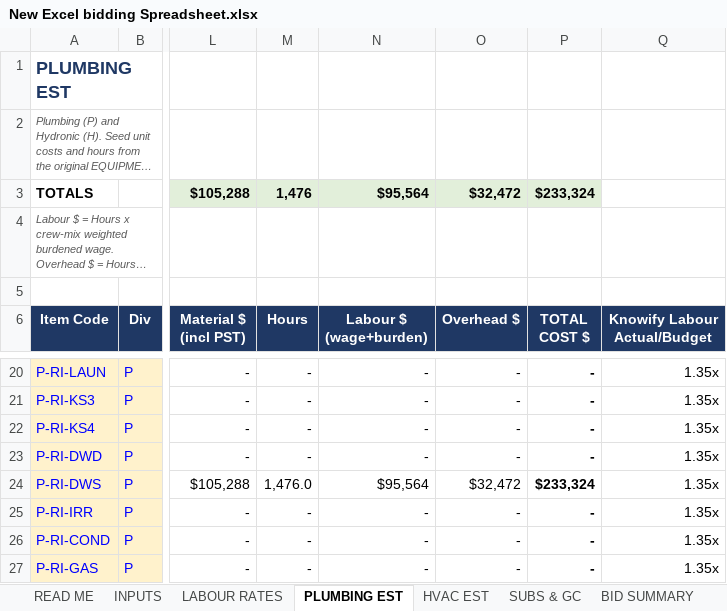
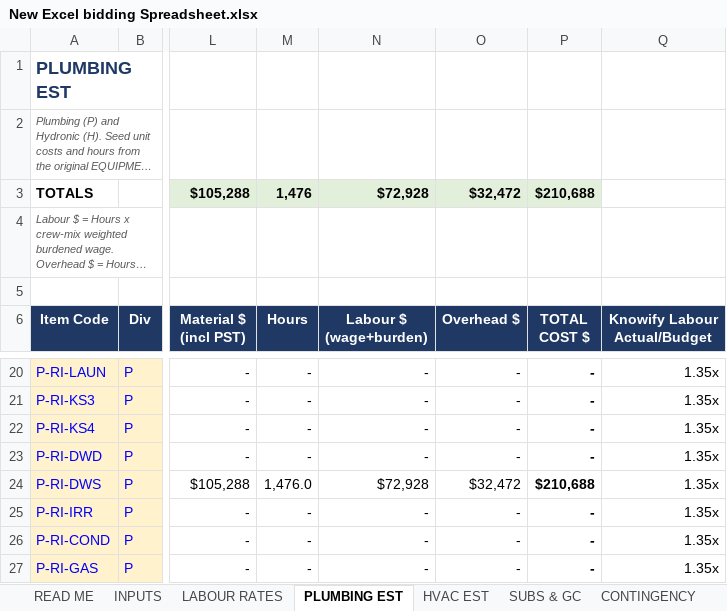
Before and after one commit to DRowePPH/General, an Excel workbook: New Excel bidding Spreadsheet.xlsx, sheet PLUMBING EST, drawn as a sheet; only a part is shown, gaps mark what is left out; long unchanged cells end in …; values as stored, in another font and other column widths than the file's, no borders; charts and pictures and conditional formats not drawn; the diff names each change by its address in the sheet, - before the commit and + after, or states it on an @@ line.

```diff
--- a/New Excel bidding Spreadsheet.xlsx (sheet PLUMBING EST)
+++ b/New Excel bidding Spreadsheet.xlsx (sheet PLUMBING EST)
+sheet tab: CONTINGENCY
-N3 (Labour $ (wage+burden)): $95,564
+N3 (Labour $ (wage+burden)): $72,928
-P3 (TOTAL COST $): $233,324
+P3 (TOTAL COST $): $210,688
-N24 (Labour $ (wage+burden)): $95,564
+N24 (Labour $ (wage+burden)): $72,928
-P24 (TOTAL COST $): $233,324
+P24 (TOTAL COST $): $210,688
```
Also changed, not shown: sheet LABOUR RATES, sheet BID SUMMARY, sheet SCHEDULE OF VALUES, sheet INPUTS, sheet BUDGET, sheet AUDIT NOTES, 2 more sheets, other sheet tabs, formulas that keep their value, 1 other file.
